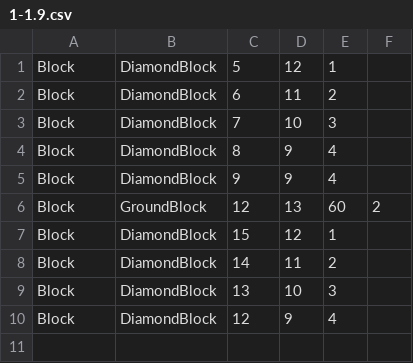
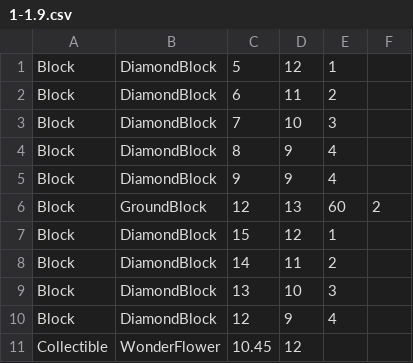
Before and after one commit to AnotherMichael8/Super-Mario-Bros, a CSV file: SuperMarioBros/SuperMarioBros/Levels/LevelCSV/1-1.9.csv, drawn as a sheet; the diff names each change by its address in the sheet, - before the commit and + after, or states it on an @@ line.

```diff
--- a/SuperMarioBros/SuperMarioBros/Levels/LevelCSV/1-1.9.csv
+++ b/SuperMarioBros/SuperMarioBros/Levels/LevelCSV/1-1.9.csv
+row 11: Collectible | WonderFlower | 10.45 | 12
```
Also changed, not shown: 14 other files.
